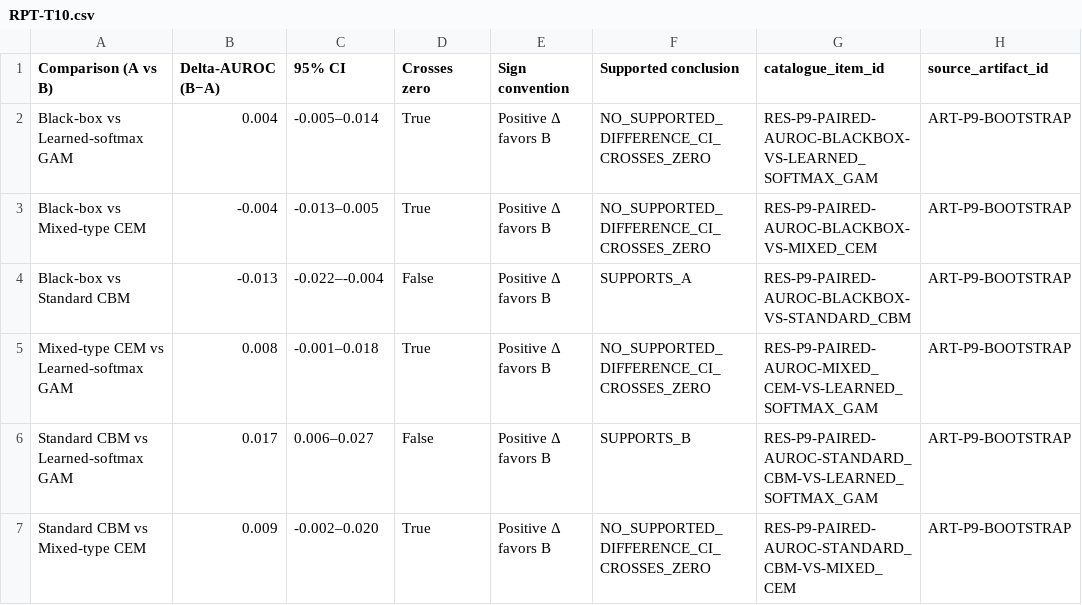
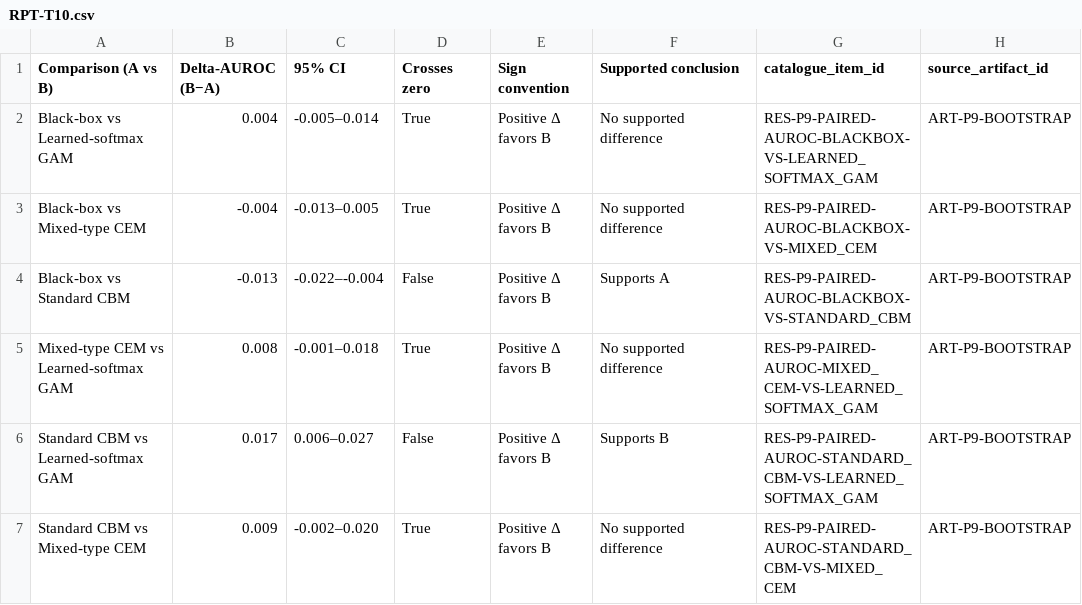
Before and after one commit to Katherine-Luo/9991prj, a CSV file: reports/baseline_v2/p10/public/tables_catalogue/RPT-T10.csv, drawn as a sheet; only a part is shown; the diff names each change by its address in the sheet, - before the commit and + after, or states it on an @@ line.

```diff
--- a/reports/baseline_v2/p10/public/tables_catalogue/RPT-T10.csv
+++ b/reports/baseline_v2/p10/public/tables_catalogue/RPT-T10.csv
-F2:F3 (Supported conclusion): NO_SUPPORTED_DIFFERENCE_CI_CROSSES_ZERO
+F2:F3 (Supported conclusion): No supported difference
-F4 (Supported conclusion): SUPPORTS_A
+F4 (Supported conclusion): Supports A
-F5 (Supported conclusion): NO_SUPPORTED_DIFFERENCE_CI_CROSSES_ZERO
+F5 (Supported conclusion): No supported difference
-F6 (Supported conclusion): SUPPORTS_B
+F6 (Supported conclusion): Supports B
-F7 (Supported conclusion): NO_SUPPORTED_DIFFERENCE_CI_CROSSES_ZERO
+F7 (Supported conclusion): No supported difference
```
Also changed, not shown: reports/baseline_v2/p10/public/reverse_traceability.csv, reports/baseline_v2/p10/public/tables_catalogue/RPT-T08.csv, 56 other files.
